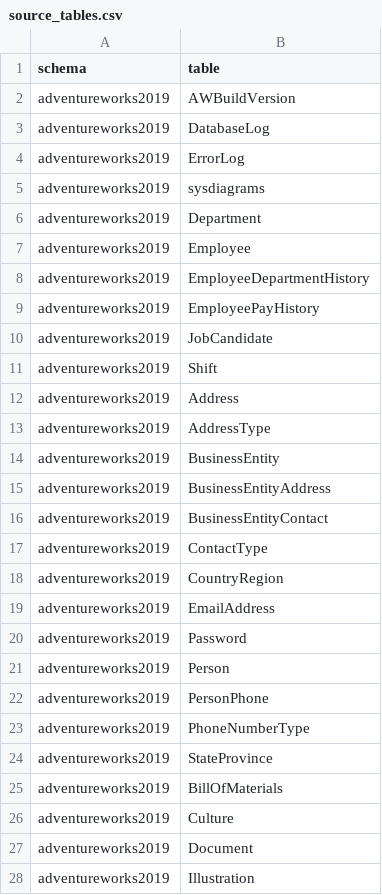
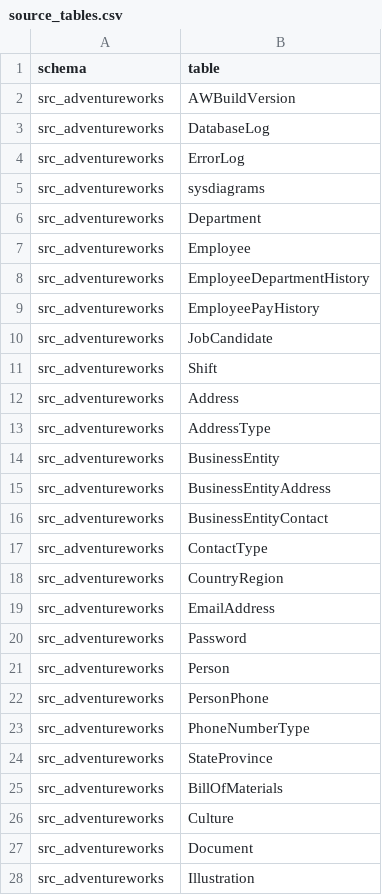
Before and after one commit to TopOfMinds/EcommerceAnalysisDataVault, a CSV file: metadata/mapping/source_tables.csv, drawn as a sheet; only a part is shown; the diff covers the shown part only.

```diff
--- a/metadata/mapping/source_tables.csv
+++ b/metadata/mapping/source_tables.csv
@@ -1,28 +1,28 @@
 schema,table
-adventureworks2019,AWBuildVersion
-adventureworks2019,DatabaseLog
-adventureworks2019,ErrorLog
-adventureworks2019,sysdiagrams
-adventureworks2019,Department
-adventureworks2019,Employee
-adventureworks2019,EmployeeDepartmentHistory
-adventureworks2019,EmployeePayHistory
-adventureworks2019,JobCandidate
-adventureworks2019,Shift
-adventureworks2019,Address
-adventureworks2019,AddressType
-adventureworks2019,BusinessEntity
-adventureworks2019,BusinessEntityAddress
-adventureworks2019,BusinessEntityContact
-adventureworks2019,ContactType
-adventureworks2019,CountryRegion
-adventureworks2019,EmailAddress
-adventureworks2019,Password
-adventureworks2019,Person
-adventureworks2019,PersonPhone
-adventureworks2019,PhoneNumberType
-adventureworks2019,StateProvince
-adventureworks2019,BillOfMaterials
-adventureworks2019,Culture
-adventureworks2019,Document
-adventureworks2019,Illustration
+src_adventureworks,AWBuildVersion
+src_adventureworks,DatabaseLog
+src_adventureworks,ErrorLog
+src_adventureworks,sysdiagrams
+src_adventureworks,Department
+src_adventureworks,Employee
+src_adventureworks,EmployeeDepartmentHistory
+src_adventureworks,EmployeePayHistory
+src_adventureworks,JobCandidate
+src_adventureworks,Shift
+src_adventureworks,Address
+src_adventureworks,AddressType
+src_adventureworks,BusinessEntity
+src_adventureworks,BusinessEntityAddress
+src_adventureworks,BusinessEntityContact
+src_adventureworks,ContactType
+src_adventureworks,CountryRegion
+src_adventureworks,EmailAddress
+src_adventureworks,Password
+src_adventureworks,Person
+src_adventureworks,PersonPhone
+src_adventureworks,PhoneNumberType
+src_adventureworks,StateProvince
+src_adventureworks,BillOfMaterials
+src_adventureworks,Culture
+src_adventureworks,Document
+src_adventureworks,Illustration
```
Also changed, not shown: 45 edited cells elsewhere in this file, 19 other files.
